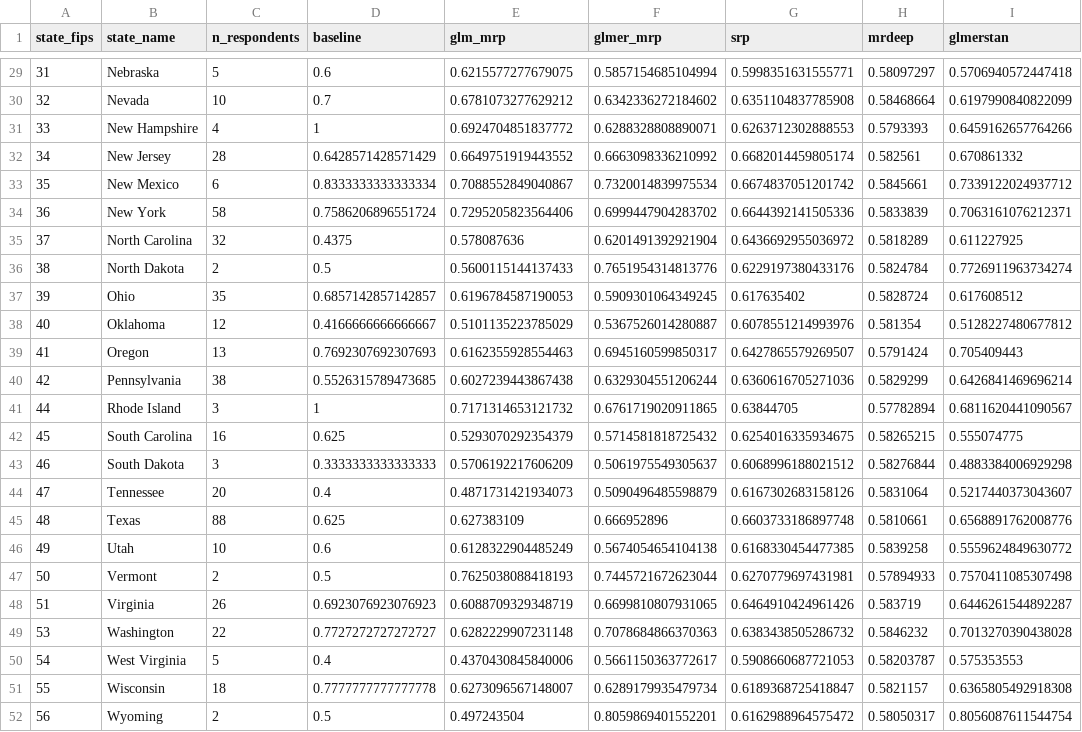
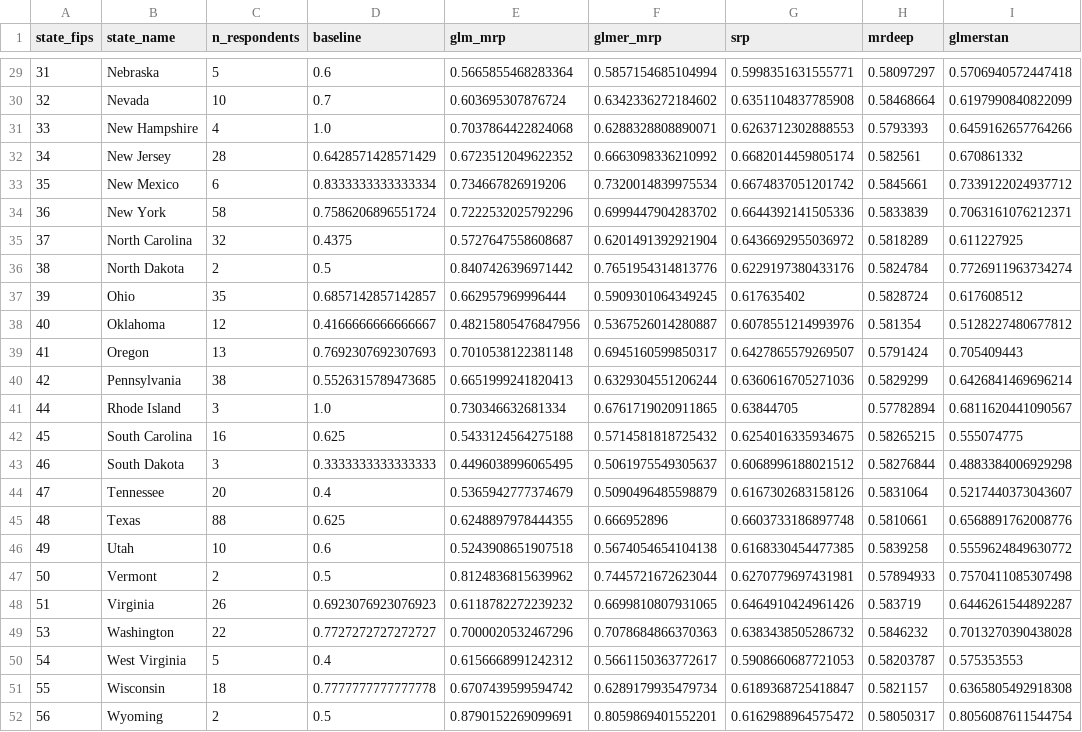
Before and after one commit to yuchencg/MRdeeP-Deep-Learning-MRP, a CSV file: model_run_ces/sample1_state/outputs/estimates/climate_problem_state_estimates.csv, drawn as a sheet; only a part is shown, gaps mark what is left out; the diff covers the shown part only.

```diff
--- a/model_run_ces/sample1_state/outputs/estimates/climate_problem_state_estimates.csv
+++ b/model_run_ces/sample1_state/outputs/estimates/climate_problem_state_estimates.csv
@@ -29,24 +29,24 @@ state_fips,state_name,n_respondents,baseline,glm_mrp,glmer_mrp,srp,mrdeep,glmers
-31,Nebraska,5,0.6,0.6215577277679075,0.5857154685104994,0.5998351631555771,0.58097297,0.5706940572447418
-32,Nevada,10,0.7,0.6781073277629212,0.6342336272184602,0.6351104837785908,0.58468664,0.6197990840822099
-33,New Hampshire,4,1,0.6924704851837772,0.6288328808890071,0.6263712302888553,0.5793393,0.6459162657764266
-34,New Jersey,28,0.6428571428571429,0.6649751919443552,0.6663098336210992,0.6682014459805174,0.582561,0.670861332
-35,New Mexico,6,0.8333333333333334,0.7088552849040867,0.7320014839975534,0.6674837051201742,0.5845661,0.7339122024937712
-36,New York,58,0.7586206896551724,0.7295205823564406,0.6999447904283702,0.6644392141505336,0.5833839,0.7063161076212371
-37,North Carolina,32,0.4375,0.578087636,0.6201491392921904,0.6436692955036972,0.5818289,0.611227925
-38,North Dakota,2,0.5,0.5600115144137433,0.7651954314813776,0.6229197380433176,0.5824784,0.7726911963734274
-39,Ohio,35,0.6857142857142857,0.6196784587190053,0.5909301064349245,0.617635402,0.5828724,0.617608512
-40,Oklahoma,12,0.4166666666666667,0.5101135223785029,0.5367526014280887,0.6078551214993976,0.581354,0.5128227480677812
-41,Oregon,13,0.7692307692307693,0.6162355928554463,0.6945160599850317,0.6427865579269507,0.5791424,0.705409443
-42,Pennsylvania,38,0.5526315789473685,0.6027239443867438,0.6329304551206244,0.6360616705271036,0.5829299,0.6426841469696214
-44,Rhode Island,3,1,0.7171314653121732,0.6761719020911865,0.63844705,0.57782894,0.6811620441090567
-45,South Carolina,16,0.625,0.5293070292354379,0.5714581818725432,0.6254016335934675,0.58265215,0.555074775
-46,South Dakota,3,0.3333333333333333,0.5706192217606209,0.5061975549305637,0.6068996188021512,0.58276844,0.4883384006929298
-47,Tennessee,20,0.4,0.4871731421934073,0.5090496485598879,0.6167302683158126,0.5831064,0.5217440373043607
-48,Texas,88,0.625,0.627383109,0.666952896,0.6603733186897748,0.5810661,0.6568891762008776
-49,Utah,10,0.6,0.6128322904485249,0.5674054654104138,0.6168330454477385,0.5839258,0.5559624849630772
-50,Vermont,2,0.5,0.7625038088418193,0.7445721672623044,0.6270779697431981,0.57894933,0.7570411085307498
-51,Virginia,26,0.6923076923076923,0.6088709329348719,0.6699810807931065,0.6464910424961426,0.583719,0.6446261544892287
-53,Washington,22,0.7727272727272727,0.6282229907231148,0.7078684866370363,0.6383438505286732,0.5846232,0.7013270390438028
-54,West Virginia,5,0.4,0.4370430845840006,0.5661150363772617,0.5908660687721053,0.58203787,0.575353553
-55,Wisconsin,18,0.7777777777777778,0.6273096567148007,0.6289179935479734,0.6189368725418847,0.5821157,0.6365805492918308
-56,Wyoming,2,0.5,0.497243504,0.8059869401552201,0.6162988964575472,0.58050317,0.8056087611544754
+31,Nebraska,5,0.6,0.5665855468283364,0.5857154685104994,0.5998351631555771,0.58097297,0.5706940572447418
+32,Nevada,10,0.7,0.603695307876724,0.6342336272184602,0.6351104837785908,0.58468664,0.6197990840822099
+33,New Hampshire,4,1.0,0.7037864422824068,0.6288328808890071,0.6263712302888553,0.5793393,0.6459162657764266
+34,New Jersey,28,0.6428571428571429,0.6723512049622352,0.6663098336210992,0.6682014459805174,0.582561,0.670861332
+35,New Mexico,6,0.8333333333333334,0.734667826919206,0.7320014839975534,0.6674837051201742,0.5845661,0.7339122024937712
+36,New York,58,0.7586206896551724,0.7222532025792296,0.6999447904283702,0.6644392141505336,0.5833839,0.7063161076212371
+37,North Carolina,32,0.4375,0.5727647558608687,0.6201491392921904,0.6436692955036972,0.5818289,0.611227925
+38,North Dakota,2,0.5,0.8407426396971442,0.7651954314813776,0.6229197380433176,0.5824784,0.7726911963734274
+39,Ohio,35,0.6857142857142857,0.662957969996444,0.5909301064349245,0.617635402,0.5828724,0.617608512
+40,Oklahoma,12,0.4166666666666667,0.48215805476847956,0.5367526014280887,0.6078551214993976,0.581354,0.5128227480677812
+41,Oregon,13,0.7692307692307693,0.7010538122381148,0.6945160599850317,0.6427865579269507,0.5791424,0.705409443
+42,Pennsylvania,38,0.5526315789473685,0.6651999241820413,0.6329304551206244,0.6360616705271036,0.5829299,0.6426841469696214
+44,Rhode Island,3,1.0,0.730346632681334,0.6761719020911865,0.63844705,0.57782894,0.6811620441090567
+45,South Carolina,16,0.625,0.5433124564275188,0.5714581818725432,0.6254016335934675,0.58265215,0.555074775
+46,South Dakota,3,0.3333333333333333,0.4496038996065495,0.5061975549305637,0.6068996188021512,0.58276844,0.4883384006929298
+47,Tennessee,20,0.4,0.5365942777374679,0.5090496485598879,0.6167302683158126,0.5831064,0.5217440373043607
+48,Texas,88,0.625,0.6248897978444355,0.666952896,0.6603733186897748,0.5810661,0.6568891762008776
+49,Utah,10,0.6,0.5243908651907518,0.5674054654104138,0.6168330454477385,0.5839258,0.5559624849630772
+50,Vermont,2,0.5,0.8124836815639962,0.7445721672623044,0.6270779697431981,0.57894933,0.7570411085307498
+51,Virginia,26,0.6923076923076923,0.6118782272239232,0.6699810807931065,0.6464910424961426,0.583719,0.6446261544892287
+53,Washington,22,0.7727272727272727,0.7000020532467296,0.7078684866370363,0.6383438505286732,0.5846232,0.7013270390438028
+54,West Virginia,5,0.4,0.6156668991242312,0.5661150363772617,0.5908660687721053,0.58203787,0.575353553
+55,Wisconsin,18,0.7777777777777778,0.6707439599594742,0.6289179935479734,0.6189368725418847,0.5821157,0.6365805492918308
+56,Wyoming,2,0.5,0.8790152269099691,0.8059869401552201,0.6162988964575472,0.58050317,0.8056087611544754
```
Also changed, not shown: 28 edited cells elsewhere in this file, 16 other files.
